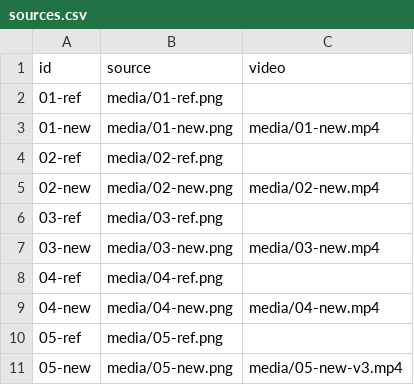
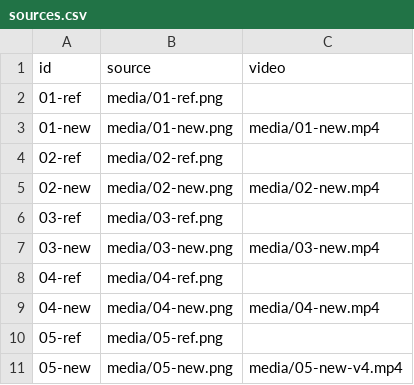
Before and after one commit to frompaulxam-gif/ventura-qc-20260926-07, a CSV file: sources.csv, drawn as a sheet.

Commit message:
Adapt rising columns to Ventura setup stages

```diff
--- a/sources.csv
+++ b/sources.csv
@@ -10,2 +10,2 @@ id,source,video
 05-ref,media/05-ref.png,
-05-new,media/05-new.png,media/05-new-v3.mp4
+05-new,media/05-new.png,media/05-new-v4.mp4
```
Also changed, not shown: 9 other files.
